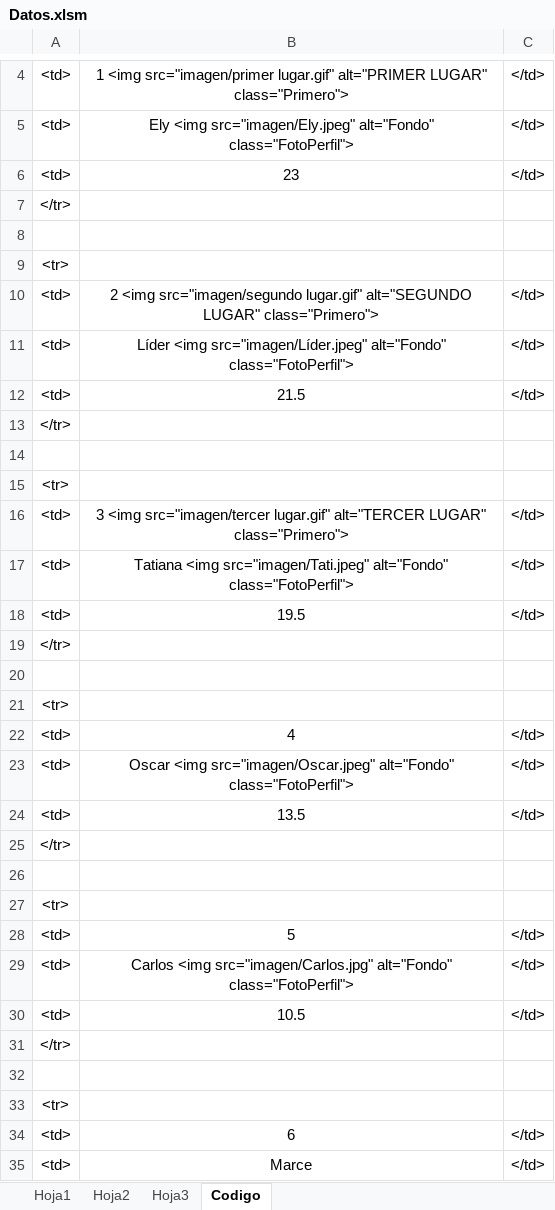
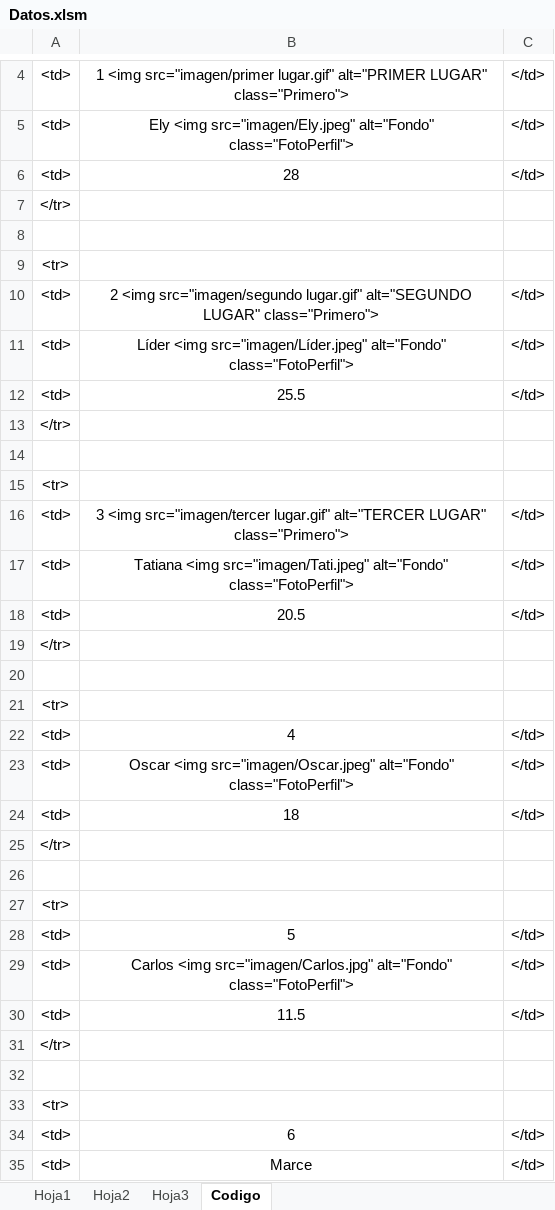
Before and after one commit to diacono81/WebLUdo, an Excel workbook: Datos.xlsm, sheet Codigo, drawn as a sheet; only a part is shown, gaps mark what is left out; values as stored, in another font and other column widths than the file's, no borders; the diff covers the shown part only; the diff names each change by its address in the sheet, - before the commit and + after, or states it on an @@ line.

```diff
--- a/Datos.xlsm (sheet Codigo)
+++ b/Datos.xlsm (sheet Codigo)
-B6: 23
+B6: 28
-B12: 21.5
+B12: 25.5
-B18: 19.5
+B18: 20.5
-B24: 13.5
+B24: 18
-B30: 10.5
+B30: 11.5
```
Also changed, not shown: 1 edited cell elsewhere in this sheet, sheet Hoja3, sheet Hoja1, 3 other files.
